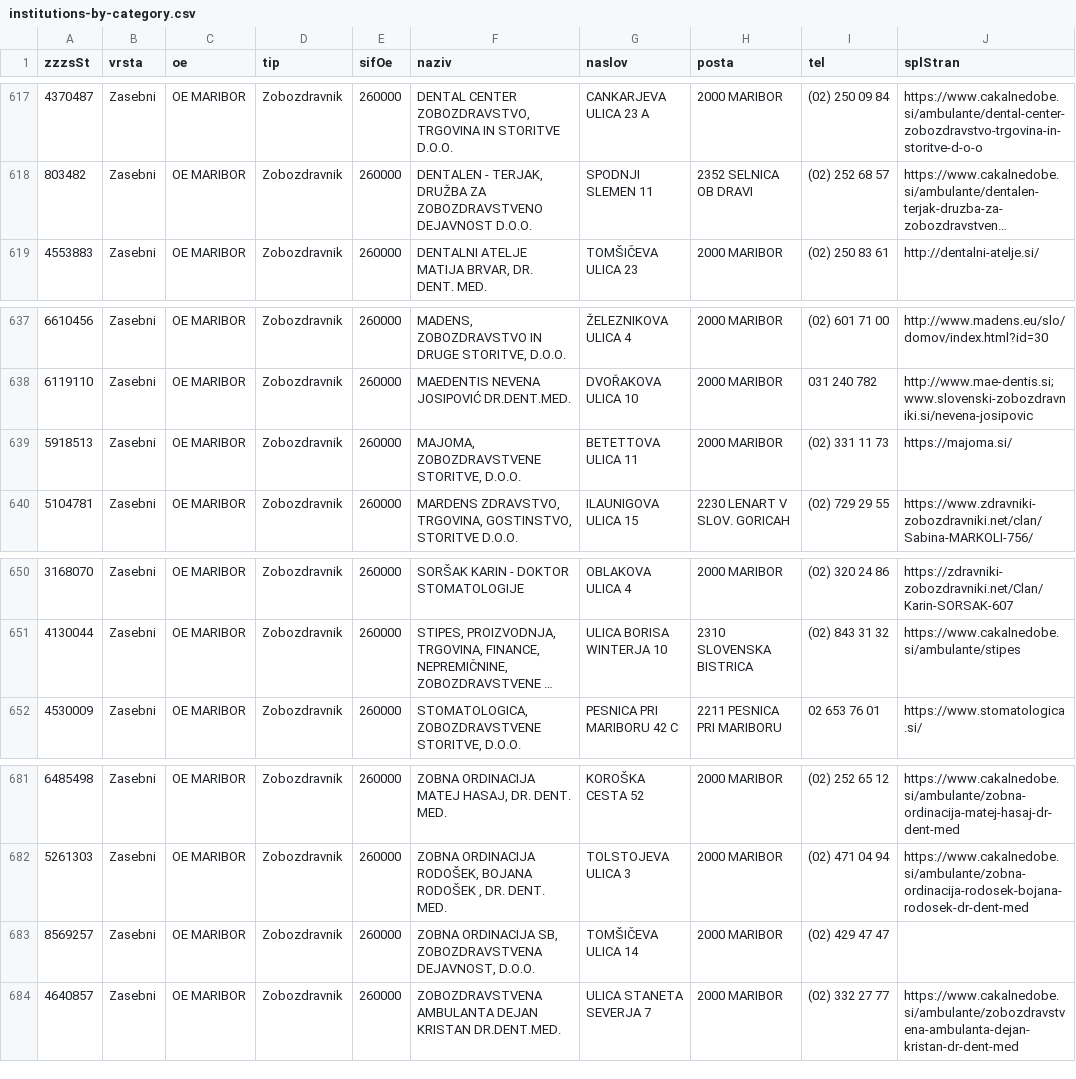
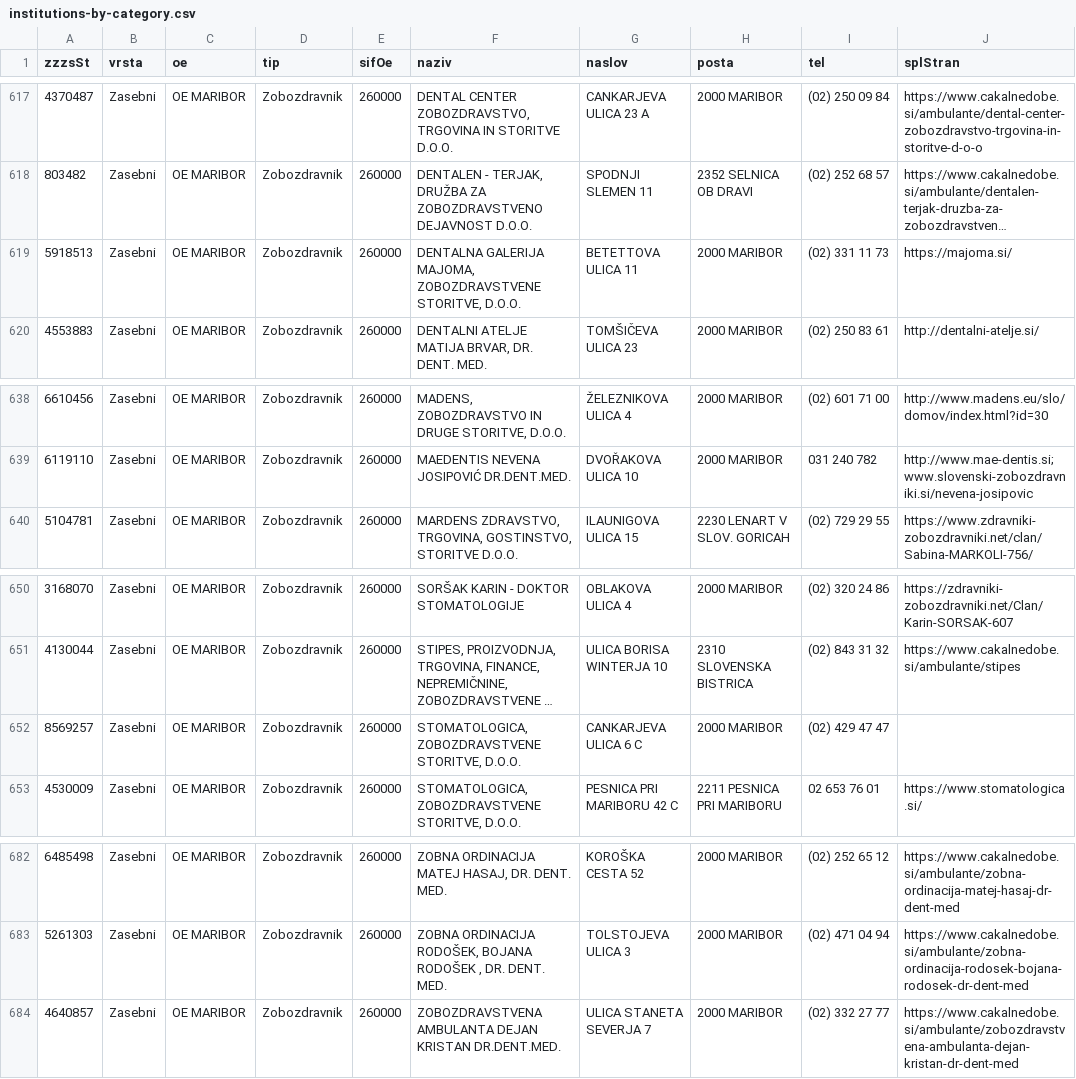
Before and after one commit to sledilnik/zdravniki-data, a CSV file: zzzs/institutions-by-category.csv, drawn as a sheet; only a part is shown, gaps mark what is left out; long unchanged cells end in …; removed rows and columns are numbered as before the commit, all else as after; the diff names each change by its address in the sheet, - before the commit and + after, or states it on an @@ line.

```diff
--- a/zzzs/institutions-by-category.csv
+++ b/zzzs/institutions-by-category.csv
+row 619: 5918513 | Zasebni | OE MARIBOR | Zobozdravnik | 260000 | DENTALNA GALERIJA MAJOMA, ZOBOZDRAVSTVENE STORITVE, D.O.O. | BETETTOVA ULICA 11 | 2000 MARIBOR | (02) 331 11 73 | https://majoma.si/
-row 639: 5918513 | Zasebni | OE MARIBOR | Zobozdravnik | 260000 | MAJOMA, ZOBOZDRAVSTVENE STORITVE, D.O.O. | BETETTOVA ULICA 11 | 2000 MARIBOR | (02) 331 11 73 | https://majoma.si/
+row 652: 8569257 | Zasebni | OE MARIBOR | Zobozdravnik | 260000 | STOMATOLOGICA, ZOBOZDRAVSTVENE STORITVE, D.O.O. | CANKARJEVA ULICA 6 C | 2000 MARIBOR | (02) 429 47 47
-row 683: 8569257 | Zasebni | OE MARIBOR | Zobozdravnik | 260000 | ZOBNA ORDINACIJA SB, ZOBOZDRAVSTVENA DEJAVNOST, D.O.O. | TOMŠIČEVA ULICA 14 | 2000 MARIBOR | (02) 429 47 47
```
Also changed, not shown: csv/doctors.csv, csv/institutions.csv, 9 other files.
